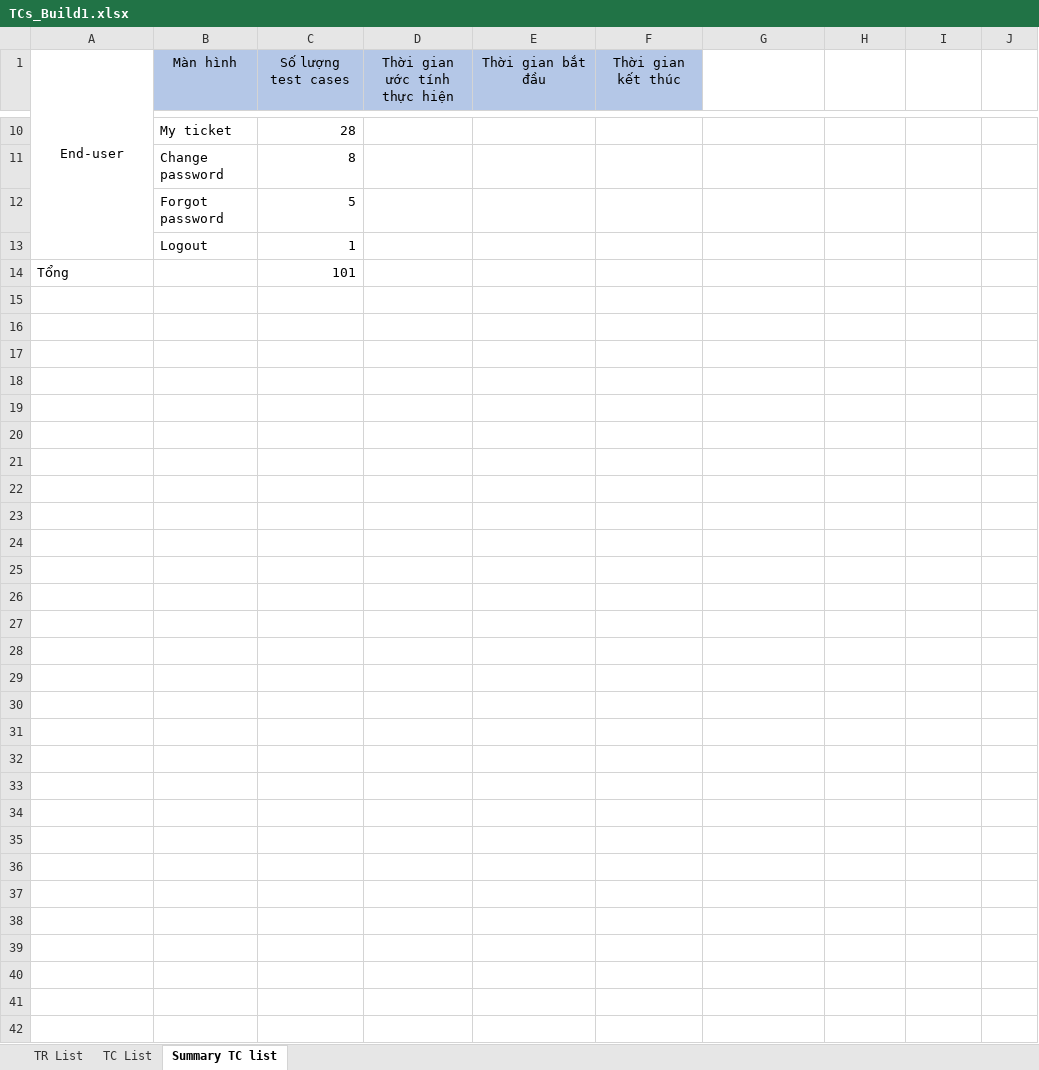
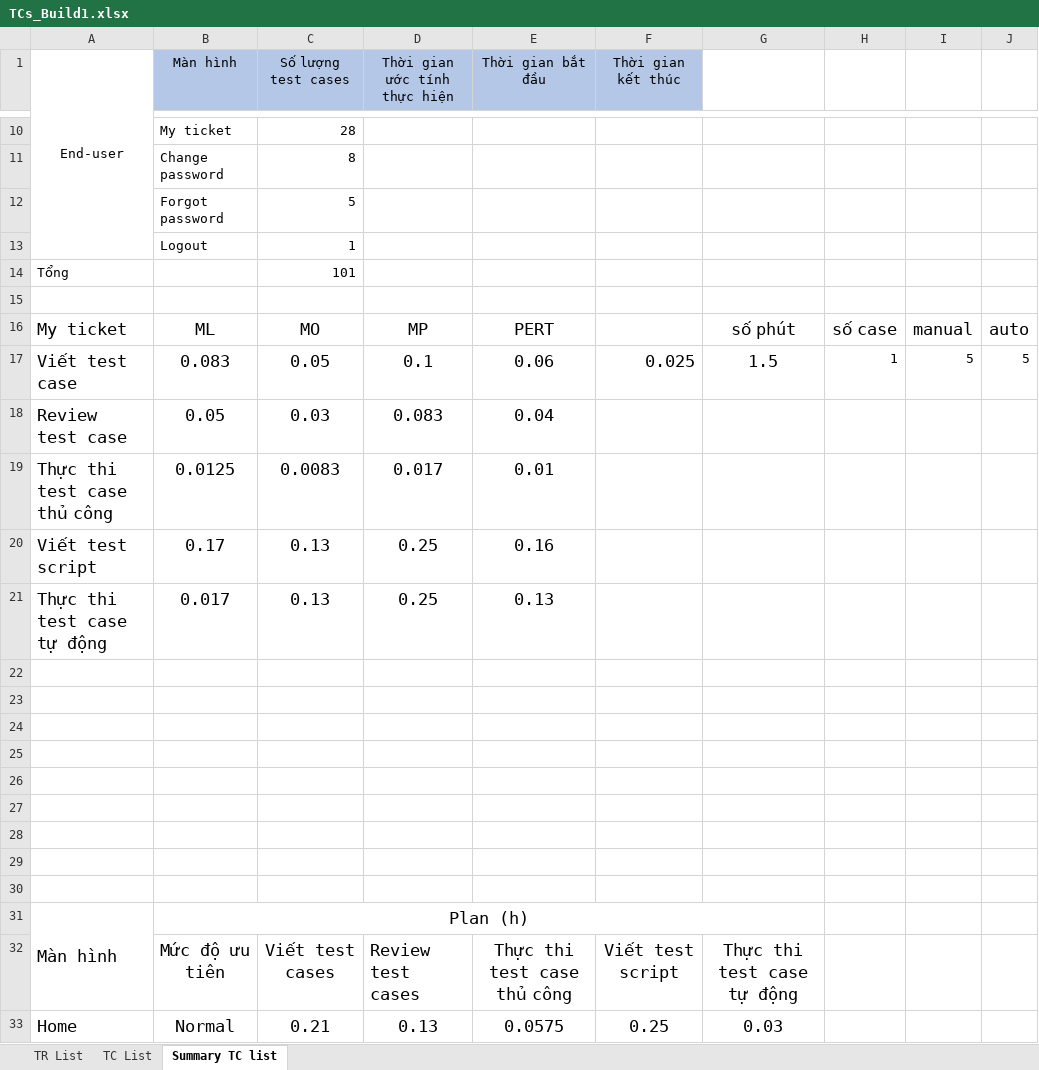
Before and after one commit to nhamct/ThucTapTN_2021_2022_2, an Excel workbook: 02. Trần Thị Diệu Linh/TCs_Build1.xlsx, sheet Summary TC list, drawn as a sheet; only a part is shown, gaps mark what is left out; values as stored, in another font and other column widths than the file's, no borders; the diff covers the shown part only; the diff names each change by its address in the sheet, - before the commit and + after, or states it on an @@ line.

```diff
--- a/02. Trần Thị Diệu Linh/TCs_Build1.xlsx (sheet Summary TC list)
+++ b/02. Trần Thị Diệu Linh/TCs_Build1.xlsx (sheet Summary TC list)
+row 15: (empty)
+row 16: My ticket | ML | MO | MP | PERT |  | số phút | số case | manual | auto
+row 17: Viết test case | 0.083 | 0.05 | 0.1 | 0.06 | 0.025 | 1.5 | 1 | 5 | 5
+row 18: Review test case | 0.05 | 0.03 | 0.083 | 0.04
+row 19: Thực thi test case thủ công | 0.0125 | 0.0083 | 0.017 | 0.01
+row 20: Viết test script | 0.17 | 0.13 | 0.25 | 0.16
+row 21: Thực thi test case tự động | 0.017 | 0.13 | 0.25 | 0.13
+row 22: (empty)
+row 23: (empty)
+row 24: (empty)
+row 25: (empty)
+row 26: (empty)
+row 27: (empty)
+row 28: (empty)
+row 29: (empty)
+row 30: (empty)
+row 31: Màn hình | Plan (h)
+row 32:  | Mức độ ưu tiên | Viết test cases | Review test cases | Thực thi test case thủ công | Viết test script | Thực thi test case tự động
+row 33: Home | Normal | 0.21 | 0.13 | 0.0575 | 0.25 | 0.03
```
Also changed, not shown: 12 added rows elsewhere in this sheet, sheet TC List, 3 other files.
